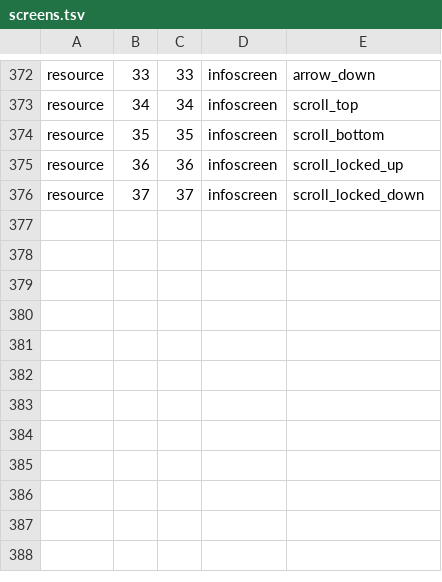
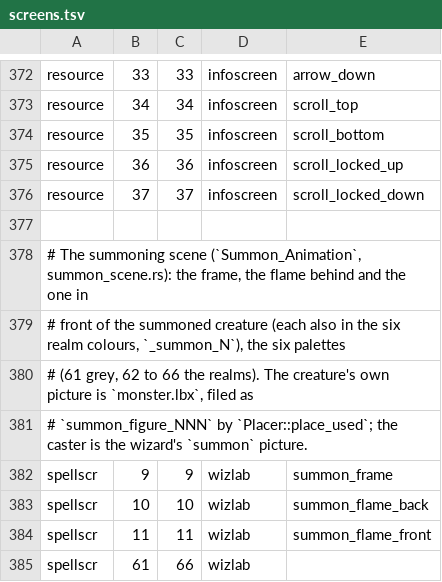
Before and after one commit to mk572/rust_fantasy_4X, a TSV file: crates/f4x-client/extract/screens.tsv, drawn as a sheet; only a part is shown, gaps mark what is left out; the diff names each change by its address in the sheet, - before the commit and + after, or states it on an @@ line.

```diff
--- a/crates/f4x-client/extract/screens.tsv
+++ b/crates/f4x-client/extract/screens.tsv
+row 377: (empty)
+row 378: # The summoning scene (`Summon_Animation`, summon_scene.rs): the frame, the flame behind and the one in
+row 379: # front of the summoned creature (each also in the six realm colours, `_summon_N`), the six palettes
+row 380: # (61 grey, 62 to 66 the realms). The creature's own picture is `monster.lbx`, filed as
+row 381: # `summon_figure_NNN` by `Placer::place_used`; the caster is the wizard's `summon` picture.
+row 382: spellscr | 9 | 9 | wizlab | summon_frame
+row 383: spellscr | 10 | 10 | wizlab | summon_flame_back
+row 384: spellscr | 11 | 11 | wizlab | summon_flame_front
+row 385: spellscr | 61 | 66 | wizlab
```
Also changed, not shown: 2 other files.
